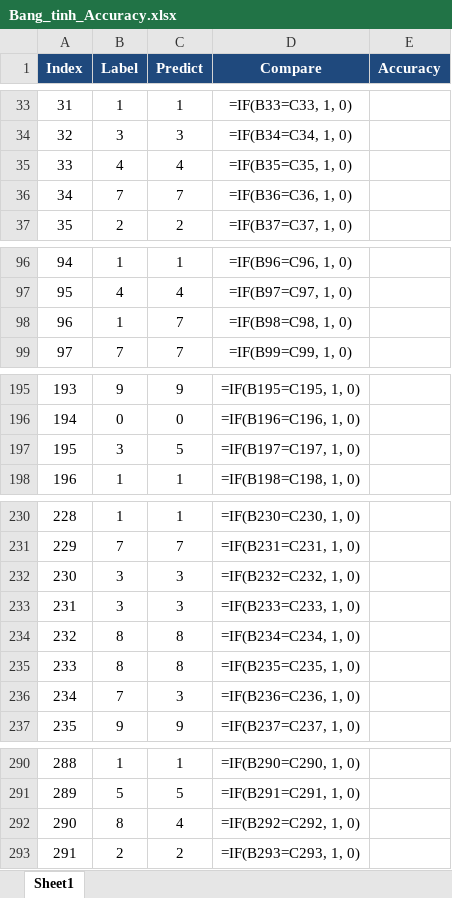
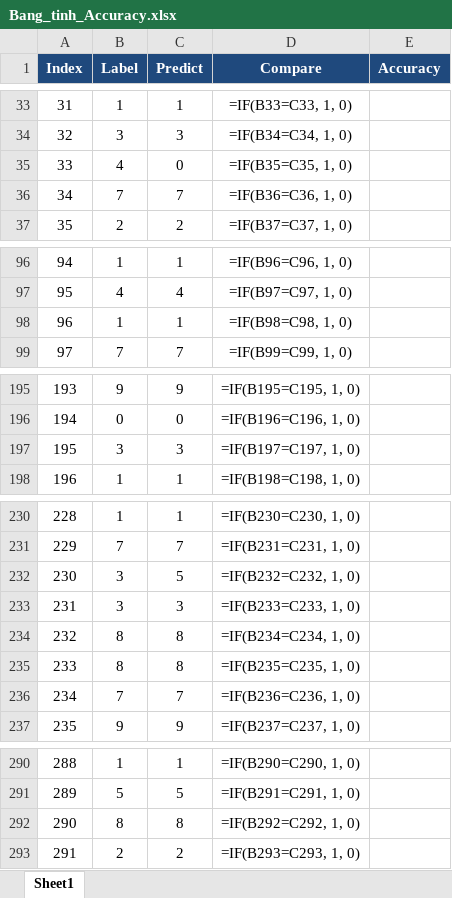
Before and after one commit to vanthuc-ic-eng/cnn_used_approx_mul_8bit_loagrit, an Excel workbook: reports/Bang_tinh_Accuracy.xlsx, sheet Sheet1, drawn as a sheet; only a part is shown, gaps mark what is left out; values as stored, in another font and other column widths than the file's, no borders; formulas without a stored value are shown as written; the diff covers the shown part only; the diff names each change by its address in the sheet, - before the commit and + after, or states it on an @@ line.

```diff
--- a/reports/Bang_tinh_Accuracy.xlsx (sheet Sheet1)
+++ b/reports/Bang_tinh_Accuracy.xlsx (sheet Sheet1)
-C35 (Predict): 4
+C35 (Predict): 0
-C98 (Predict): 7
+C98 (Predict): 1
-C197 (Predict): 5
+C197 (Predict): 3
-C232 (Predict): 3
+C232 (Predict): 5
-C236 (Predict): 3
+C236 (Predict): 7
-C292 (Predict): 4
+C292 (Predict): 8
```
Also changed, not shown: 8 edited cells elsewhere in this sheet, 8 other files.
